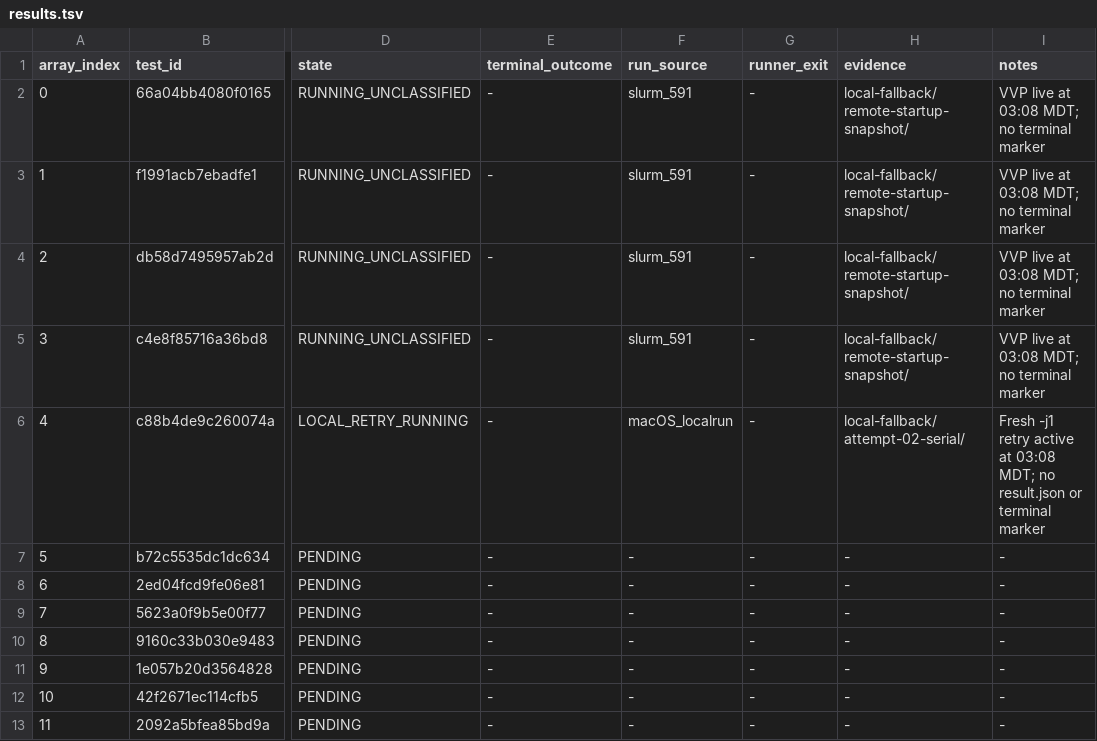
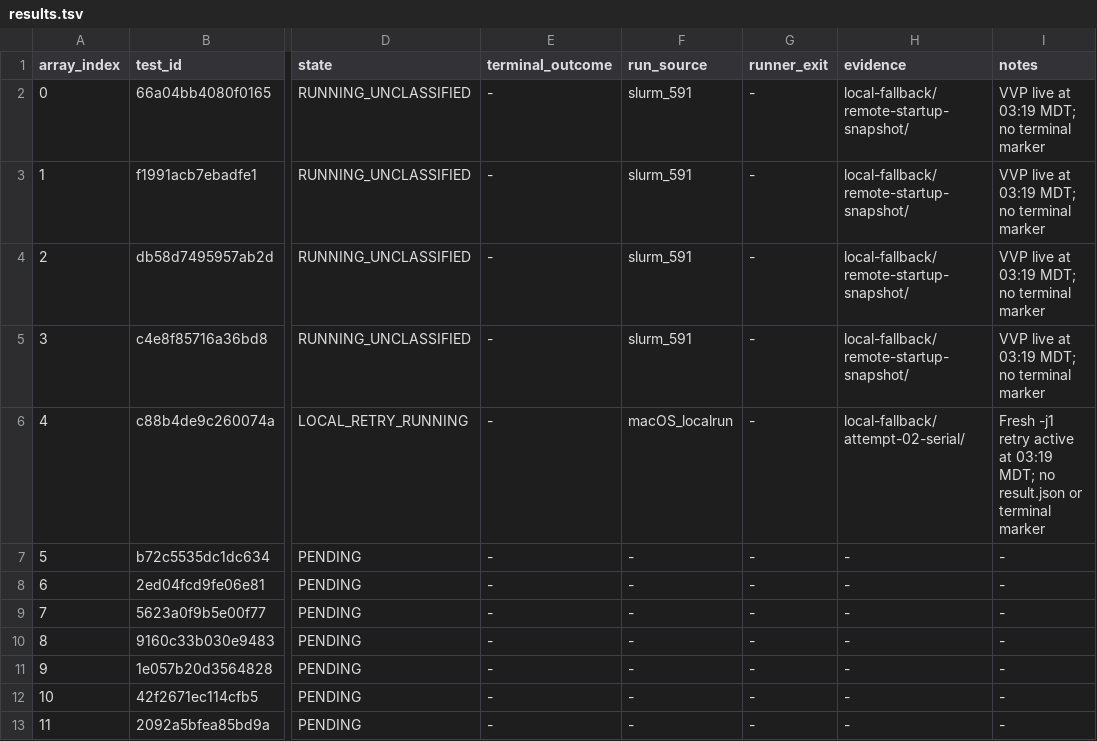
Before and after one commit to QD-EDA/qd-bfm, a TSV file: evidence/caliptra-bfm-top-firmware-wave1-c339-20261012/results.tsv, drawn as a sheet; only a part is shown, gaps mark what is left out; the diff names each change by its address in the sheet, - before the commit and + after, or states it on an @@ line.

Commit message:
evidence: refresh wave-one running state

```diff
--- a/evidence/caliptra-bfm-top-firmware-wave1-c339-20261012/results.tsv
+++ b/evidence/caliptra-bfm-top-firmware-wave1-c339-20261012/results.tsv
-I2:I5 (notes): VVP live at 03:08 MDT; no terminal marker
+I2:I5 (notes): VVP live at 03:19 MDT; no terminal marker
-I6 (notes): …active at 03:08 MDT; no…
+I6 (notes): …active at 03:19 MDT; no…
```
Also changed, not shown: 4 other files.
